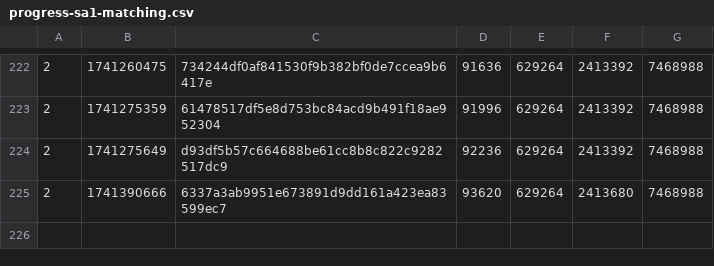
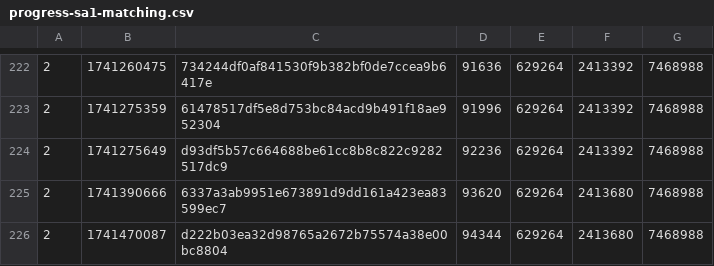
Before and after one commit to SAT-R/sa1, a CSV file: reports/progress-sa1-matching.csv, drawn as a sheet; only a part is shown, gaps mark what is left out.

```diff
--- a/reports/progress-sa1-matching.csv
+++ b/reports/progress-sa1-matching.csv
@@ -225 +225,2 @@
 2,1741390666,6337a3ab9951e673891d9dd161a423ea83599ec7,93620,629264,2413680,7468988
+2,1741470087,d222b03ea32d98765a2672b75574a38e00bc8804,94344,629264,2413680,7468988
```
Also changed, not shown: reports/progress-sa1-nonmatching.csv, 2 other files.
